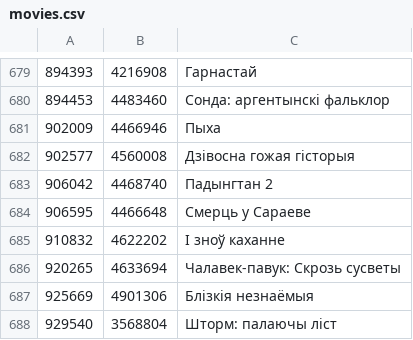
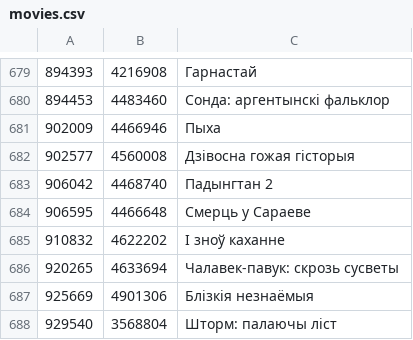
Before and after one commit to duck-duckfield/knbl, a CSV file: metadata/movies.csv, drawn as a sheet; only a part is shown, gaps mark what is left out.

```diff
--- a/metadata/movies.csv
+++ b/metadata/movies.csv
@@ -685,3 +685,3 @@
 910832	4622202	І зноў каханне
-920265	4633694	Чалавек-павук: Скрозь сусветы
+920265	4633694	Чалавек-павук: скрозь сусветы
 925669	4901306	Блізкія незнаёмыя
```
Also changed, not shown: 2 other files.
